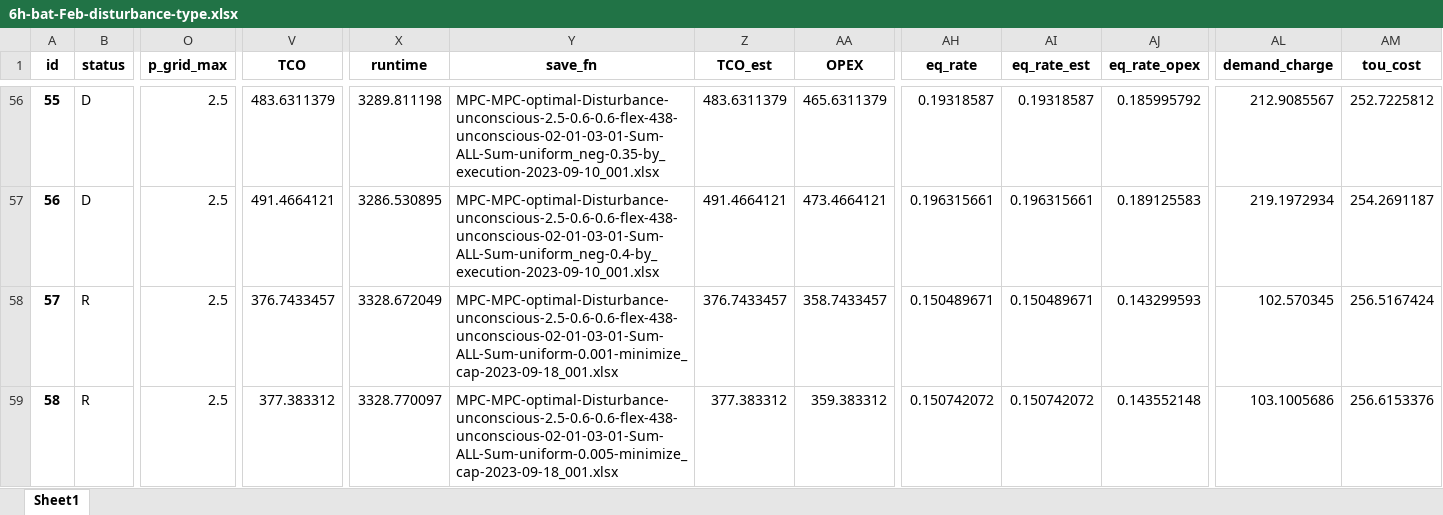
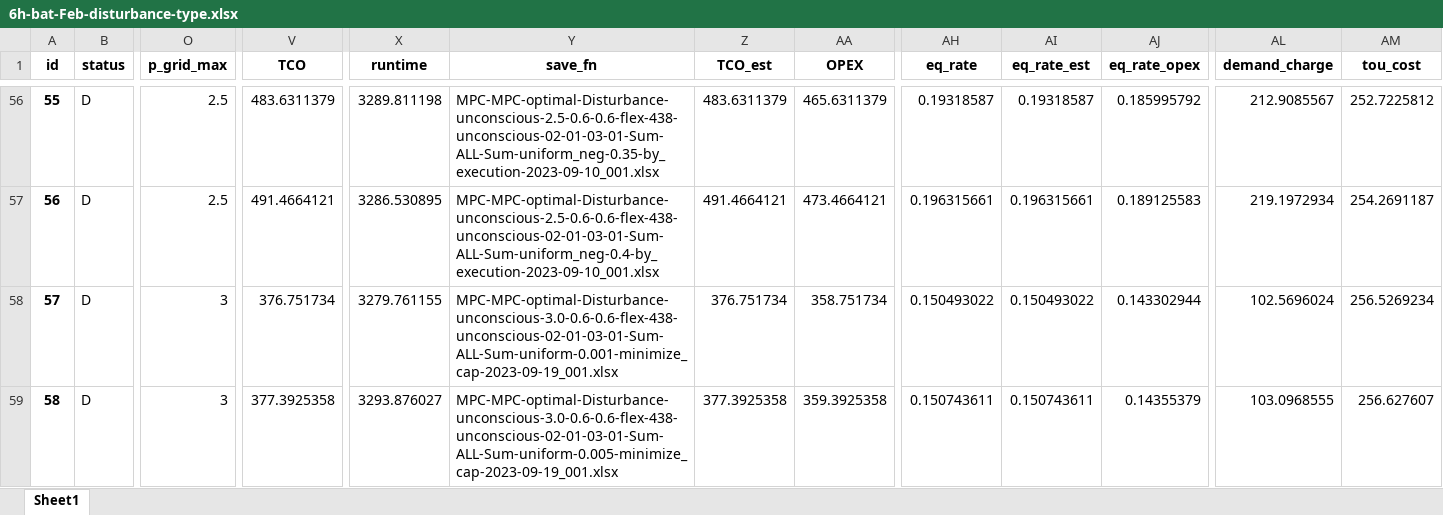
Before and after one commit to AarenLee07/Microgrid-Optimizer, an Excel workbook: output/experiments/thesis_value_of_information/uniform-hour/6h-bat-Feb-disturbance-type.xlsx, sheet Sheet1, drawn as a sheet; only a part is shown, gaps mark what is left out; values as stored, in another font and other column widths than the file's, no borders; the diff covers the shown part only; the diff names each change by its address in the sheet, - before the commit and + after, or states it on an @@ line.

```diff
--- a/output/experiments/thesis_value_of_information/uniform-hour/6h-bat-Feb-disturbance-type.xlsx (sheet Sheet1)
+++ b/output/experiments/thesis_value_of_information/uniform-hour/6h-bat-Feb-disturbance-type.xlsx (sheet Sheet1)
-B58:B59 (status): R
+B58:B59 (status): D
-O58:O59 (p_grid_max): 2.5
+O58:O59 (p_grid_max): 3
-V58 (TCO): 376.7433457
+V58 (TCO): 376.751734
-X58 (runtime): 3328.672049
+X58 (runtime): 3279.761155
-Y58 (save_fn): MPC-MPC-optimal-Disturbance-unconscious-2.5-0.6-0.6-flex-438-unconscious-02-01-03-01-Sum-ALL-Sum-uniform-0.001-minimize_cap-2023-09-18_001.xlsx
+Y58 (save_fn): MPC-MPC-optimal-Disturbance-unconscious-3.0-0.6-0.6-flex-438-unconscious-02-01-03-01-Sum-ALL-Sum-uniform-0.001-minimize_cap-2023-09-19_001.xlsx
-Z58 (TCO_est): 376.7433457
+Z58 (TCO_est): 376.751734
-AA58 (OPEX): 358.7433457
+AA58 (OPEX): 358.751734
-AH58 (eq_rate): 0.150489671
+AH58 (eq_rate): 0.150493022
-AI58 (eq_rate_est): 0.150489671
+AI58 (eq_rate_est): 0.150493022
-AJ58 (eq_rate_opex): 0.143299593
+AJ58 (eq_rate_opex): 0.143302944
-AL58 (demand_charge): 102.570345
+AL58 (demand_charge): 102.5696024
-AM58 (tou_cost): 256.5167424
+AM58 (tou_cost): 256.5269234
-V59 (TCO): 377.383312
+V59 (TCO): 377.3925358
-X59 (runtime): 3328.770097
+X59 (runtime): 3293.876027
-Y59 (save_fn): MPC-MPC-optimal-Disturbance-unconscious-2.5-0.6-0.6-flex-438-unconscious-02-01-03-01-Sum-ALL-Sum-uniform-0.005-minimize_cap-2023-09-18_001.xlsx
+Y59 (save_fn): MPC-MPC-optimal-Disturbance-unconscious-3.0-0.6-0.6-flex-438-unconscious-02-01-03-01-Sum-ALL-Sum-uniform-0.005-minimize_cap-2023-09-19_001.xlsx
-Z59 (TCO_est): 377.383312
+Z59 (TCO_est): 377.3925358
-AA59 (OPEX): 359.383312
+AA59 (OPEX): 359.3925358
-AH59 (eq_rate): 0.150742072
+AH59 (eq_rate): 0.150743611
-AI59 (eq_rate_est): 0.150742072
+AI59 (eq_rate_est): 0.150743611
-AJ59 (eq_rate_opex): 0.143552148
+AJ59 (eq_rate_opex): 0.14355379
-AL59 (demand_charge): 103.1005686
+AL59 (demand_charge): 103.0968555
-AM59 (tou_cost): 256.6153376
+AM59 (tou_cost): 256.627607
```
Also changed, not shown: 678 edited cells elsewhere in this sheet, output/experiments/thesis_sensitivity/with-bld-only-not-pv-ev-pred/sensitive-G3-bat6h-dc-pv.xlsx, output/experiments/thesis_track_p_grid/6h-bat-Oct-track-p-grid-2.xlsx, 42 other files.
